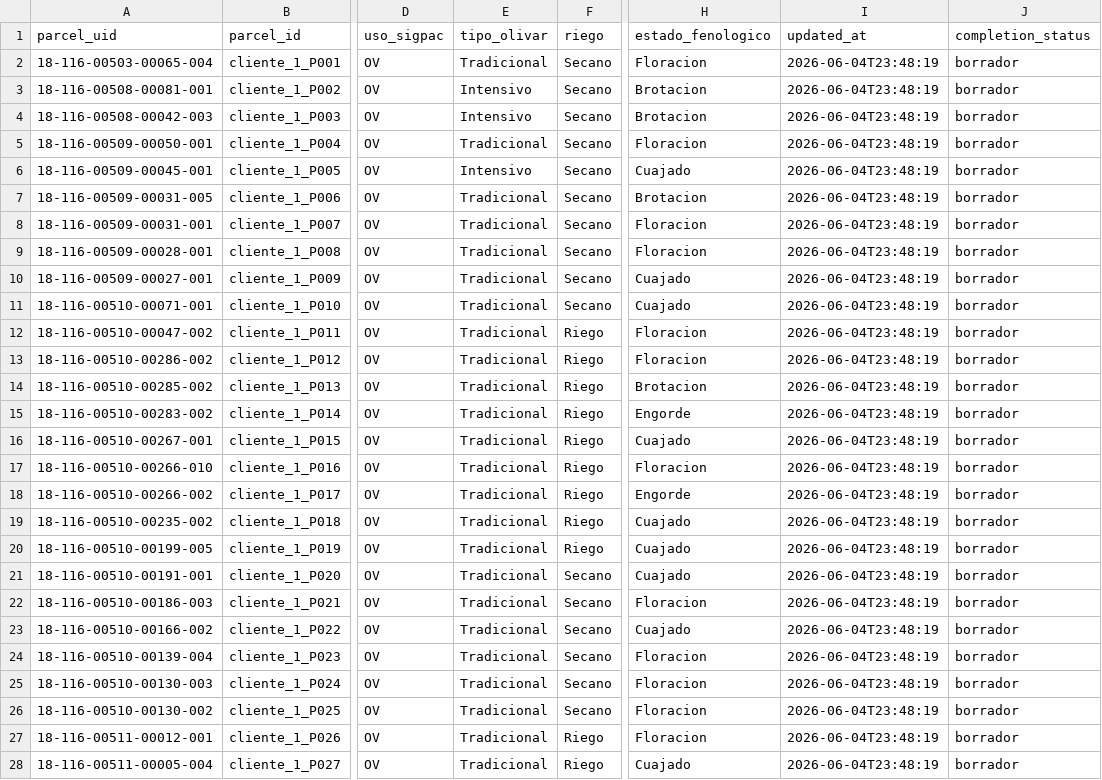
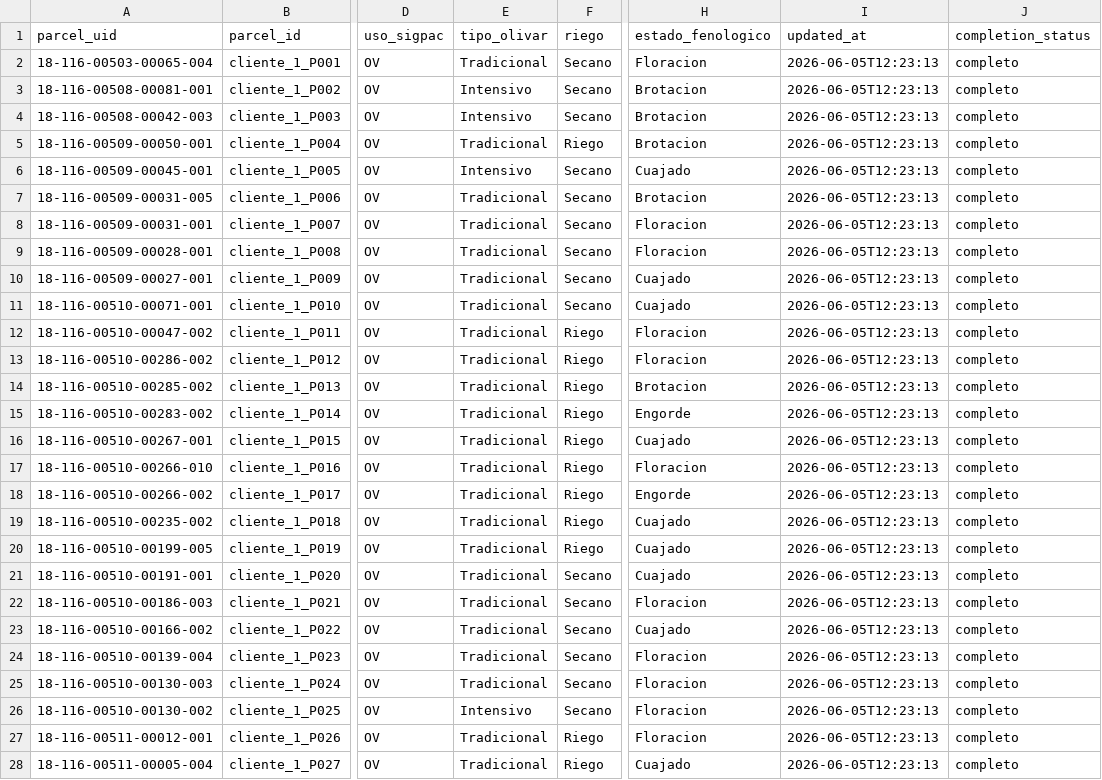
Before and after one commit to Thiiago14/RAIN_OLIVAR, a CSV file: data/client_inputs/cliente_1_farmer_inputs.csv, drawn as a sheet; only a part is shown, gaps mark what is left out; the diff covers the shown part only; the diff names each change by its address in the sheet, - before the commit and + after, or states it on an @@ line.

```diff
--- a/data/client_inputs/cliente_1_farmer_inputs.csv
+++ b/data/client_inputs/cliente_1_farmer_inputs.csv
-I2:I28 (updated_at): 2026-06-04T23:48:19
+I2:I28 (updated_at): 2026-06-05T12:23:13
-J2:J28 (completion_status): borrador
+J2:J28 (completion_status): completo
-F5 (riego): Secano
+F5 (riego): Riego
-H5 (estado_fenologico): Floracion
+H5 (estado_fenologico): Brotacion
-E26 (tipo_olivar): Tradicional
+E26 (tipo_olivar): Intensivo
```
Also changed, not shown: 13 edited cells elsewhere in this file, data/client_inputs/cliente_2_farmer_inputs.csv, 25 other files.
